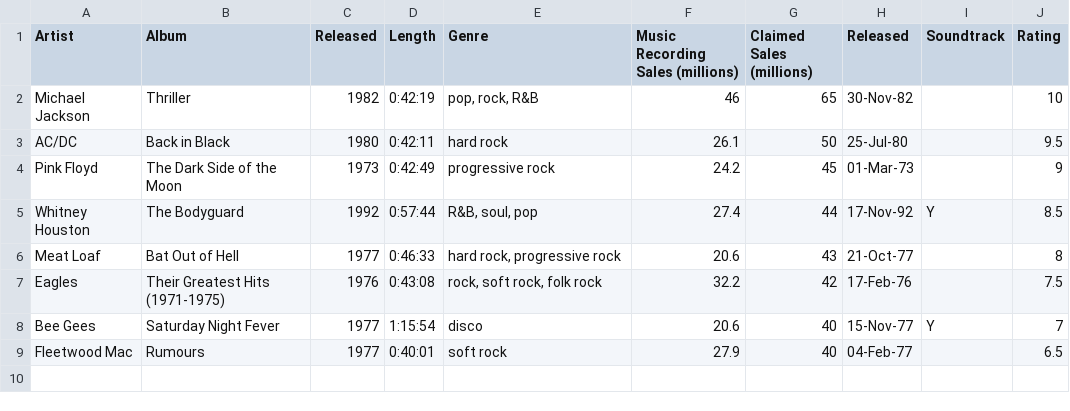
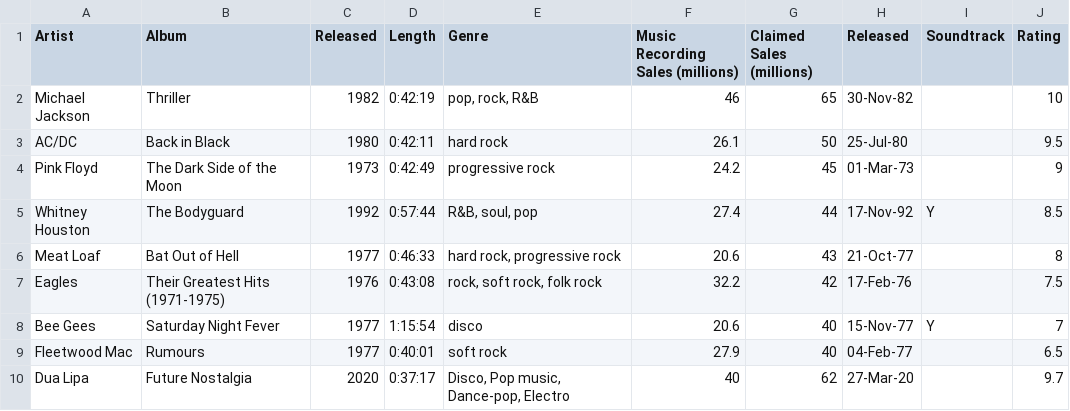
Before and after one commit to leviosa19/Data-Science, a CSV file: Pandas/TopSellingAlbums.csv, drawn as a sheet.

Commit message:
TopSellingAlbums.csv

```diff
--- a/Pandas/TopSellingAlbums.csv
+++ b/Pandas/TopSellingAlbums.csv
@@ -9 +9,2 @@ Bee Gees,Saturday Night Fever,1977,1:15:54,disco,20.6,40,15-Nov-77,Y,7
 Fleetwood Mac,Rumours,1977,0:40:01,soft rock,27.9,40,04-Feb-77,,6.5
+Dua Lipa,Future Nostalgia,2020,0:37:17,"Disco, Pop music, Dance-pop, Electro",40,62,27-Mar-20,,9.7
```
